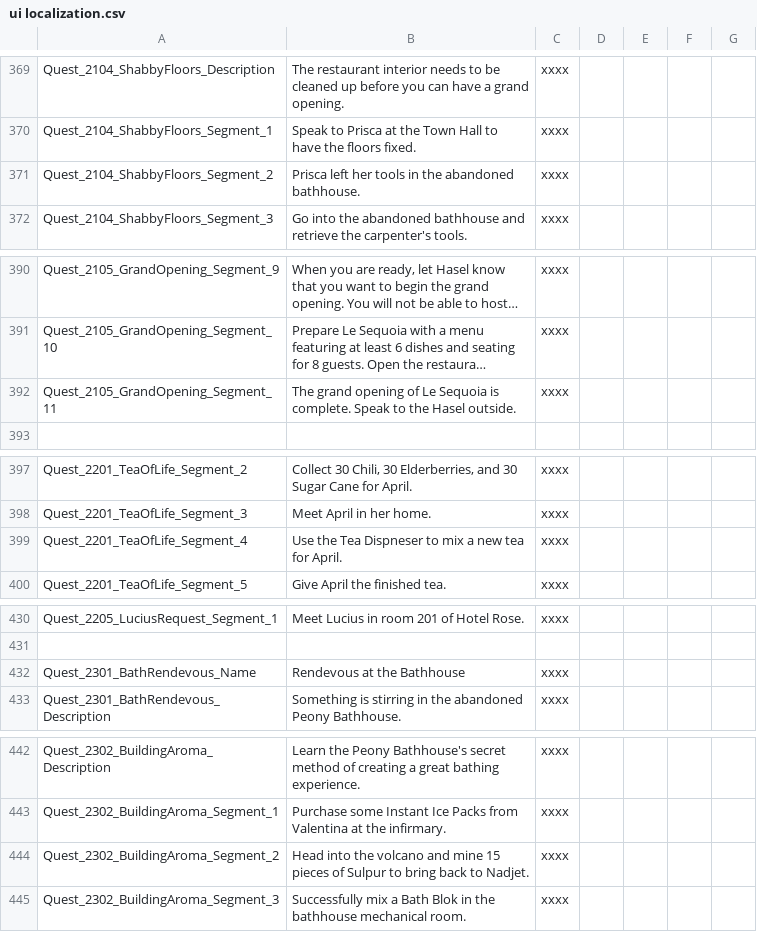
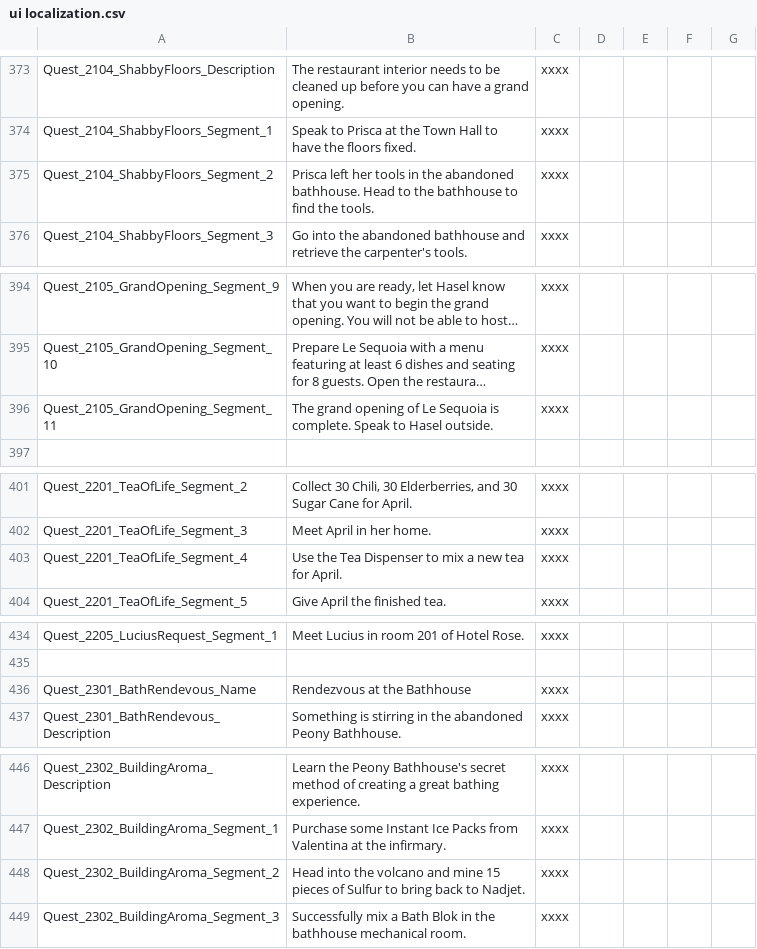
Before and after one commit to law4x/Chef_RPG_CN, a CSV file: History/ui localization.csv, drawn as a sheet; only a part is shown, gaps mark what is left out; long unchanged cells end in …; addresses are those after the commit; the diff covers the shown part only; the diff names each change by its address in the sheet, - before the commit and + after, or states it on an @@ line.

```diff
--- a/History/ui localization.csv
+++ b/History/ui localization.csv
-B375: …abandoned bathhouse.
+B375: …abandoned bathhouse. Head to the bathhouse to find the tools.
-B396: …Speak to the Hasel outside.
+B396: …Speak to Hasel outside.
-B403: …the Tea Dispneser to mix…
+B403: …the Tea Dispenser to mix…
-B436: Rendevous at the Bathhouse
+B436: Rendezvous at the Bathhouse
-B448: …pieces of Sulpur to bring…
+B448: …pieces of Sulfur to bring…
```
Also changed, not shown: 4 added rows and 21 edited cells elsewhere in this file, History/item localization.csv, History/localization.csv.
